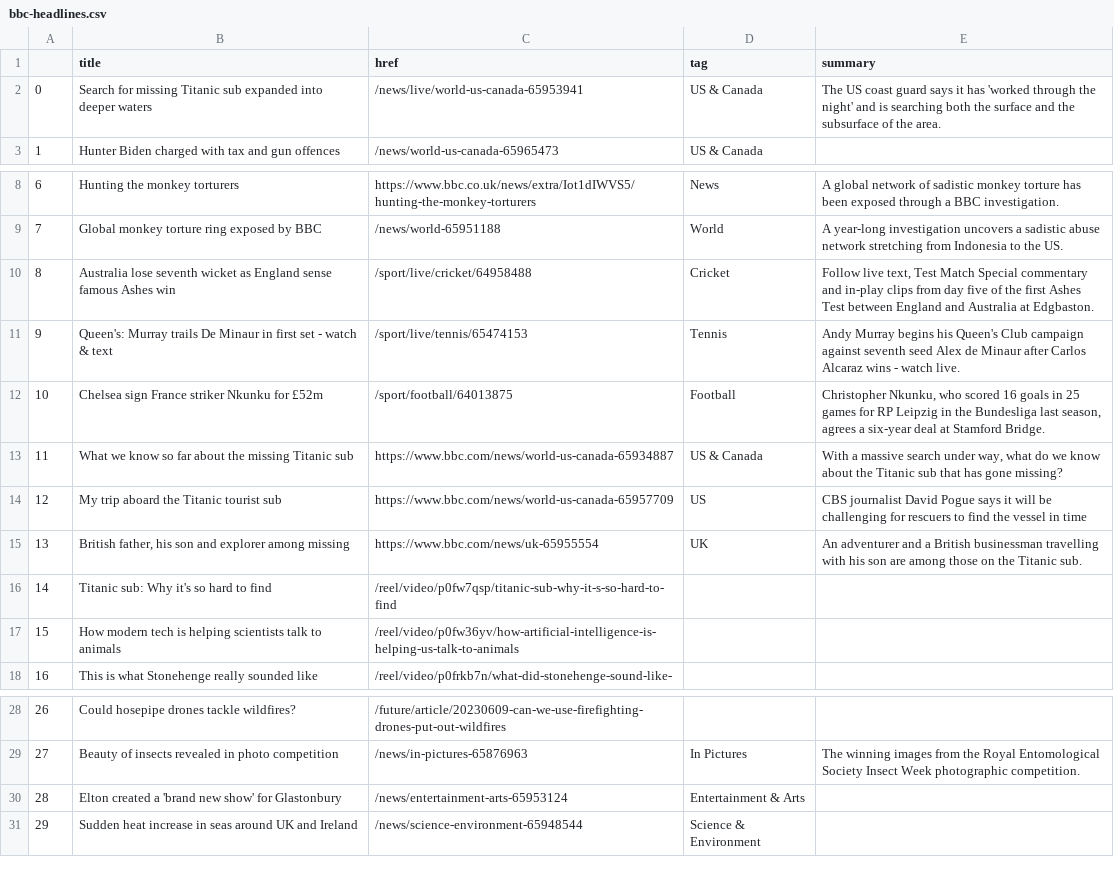
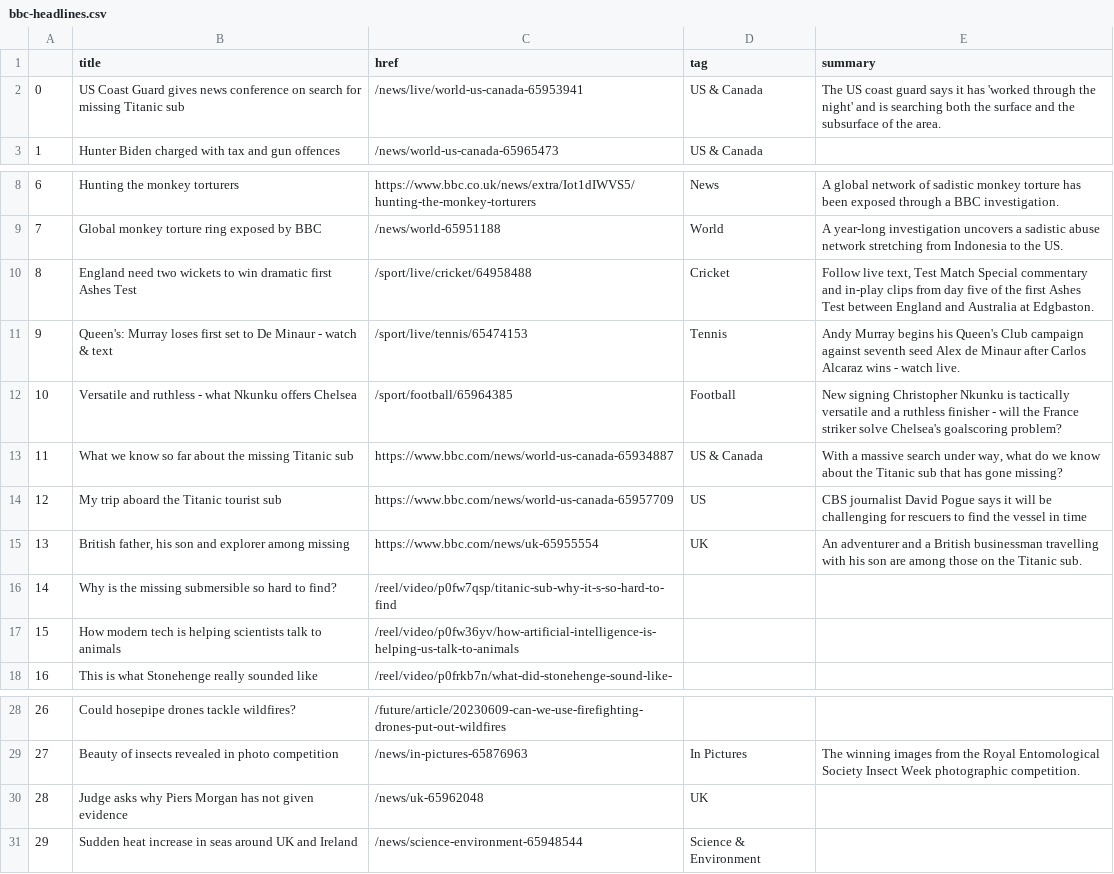
Before and after one commit to marypasciak/automatic-scraper, a CSV file: bbc-headlines.csv, drawn as a sheet; only a part is shown, gaps mark what is left out.

```diff
--- a/bbc-headlines.csv
+++ b/bbc-headlines.csv
@@ -1,3 +1,3 @@
 ,title,href,tag,summary
-0,Search for missing Titanic sub expanded into deeper waters,/news/live/world-us-canada-65953941,US & Canada,The US coast guard says it has 'worked through the night' and is searching both the surface and the subsurface of the area.
+0,US Coast Guard gives news conference on search for missing Titanic sub,/news/live/world-us-canada-65953941,US & Canada,The US coast guard says it has 'worked through the night' and is searching both the surface and the subsurface of the area.
 1,Hunter Biden charged with tax and gun offences,/news/world-us-canada-65965473,US & Canada,
@@ -9,5 +9,5 @@
 7,Global monkey torture ring exposed by BBC,/news/world-65951188,World,A year-long investigation uncovers a sadistic abuse network stretching from Indonesia to the US.
-8,Australia lose seventh wicket as England sense famous Ashes win,/sport/live/cricket/64958488,Cricket,"Follow live text, Test Match Special commentary and in-play clips from day five of the first Ashes Test between England and Australia at Edgbaston."
-9,Queen's: Murray trails De Minaur in first set - watch & text,/sport/live/tennis/65474153,Tennis,Andy Murray begins his Queen's Club campaign against seventh seed Alex de Minaur after Carlos Alcaraz wins - watch live.
-10,Chelsea sign France striker Nkunku for £52m,/sport/football/64013875,Football,"Christopher Nkunku, who scored 16 goals in 25 games for RP Leipzig in the Bundesliga last season, agrees a six-year deal at Stamford Bridge."
+8,England need two wickets to win dramatic first Ashes Test,/sport/live/cricket/64958488,Cricket,"Follow live text, Test Match Special commentary and in-play clips from day five of the first Ashes Test between England and Australia at Edgbaston."
+9,Queen's: Murray loses first set to De Minaur - watch & text,/sport/live/tennis/65474153,Tennis,Andy Murray begins his Queen's Club campaign against seventh seed Alex de Minaur after Carlos Alcaraz wins - watch live.
+10,Versatile and ruthless - what Nkunku offers Chelsea,/sport/football/65964385,Football,New signing Christopher Nkunku is tactically versatile and a ruthless finisher - will the France striker solve Chelsea's goalscoring problem?
 11,What we know so far about the missing Titanic sub,https://www.bbc.com/news/world-us-canada-65934887,US & Canada,"With a massive search under way, what do we know about the Titanic sub that has gone missing?"
@@ -15,3 +15,3 @@
 13,"British father, his son and explorer among missing",https://www.bbc.com/news/uk-65955554,UK,An adventurer and a British businessman travelling with his son are among those on the Titanic sub.
-14,Titanic sub: Why it's so hard to find,/reel/video/p0fw7qsp/titanic-sub-why-it-s-so-hard-to-find,,
+14,Why is the missing submersible so hard to find?,/reel/video/p0fw7qsp/titanic-sub-why-it-s-so-hard-to-find,,
 15,How modern tech is helping scientists talk to animals,/reel/video/p0fw36yv/how-artificial-intelligence-is-helping-us-talk-to-animals,,
@@ -29,3 +29,3 @@
 27,Beauty of insects revealed in photo competition,/news/in-pictures-65876963,In Pictures,The winning images from the Royal Entomological Society Insect Week photographic competition.
-28,Elton created a 'brand new show' for Glastonbury,/news/entertainment-arts-65953124,Entertainment & Arts,
+28,Judge asks why Piers Morgan has not given evidence,/news/uk-65962048,UK,
 29,Sudden heat increase in seas around UK and Ireland,/news/science-environment-65948544,Science & Environment,
```
